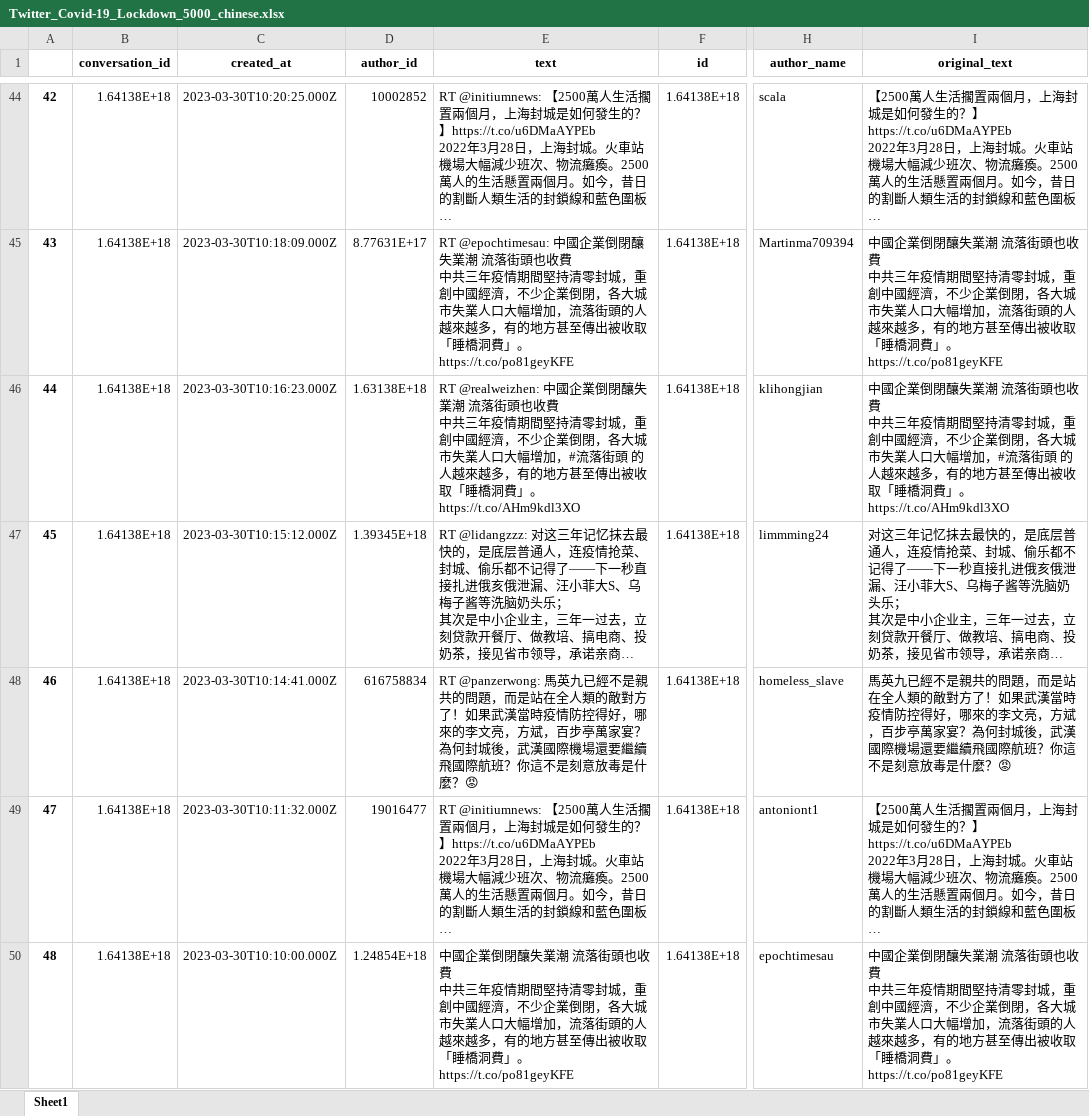
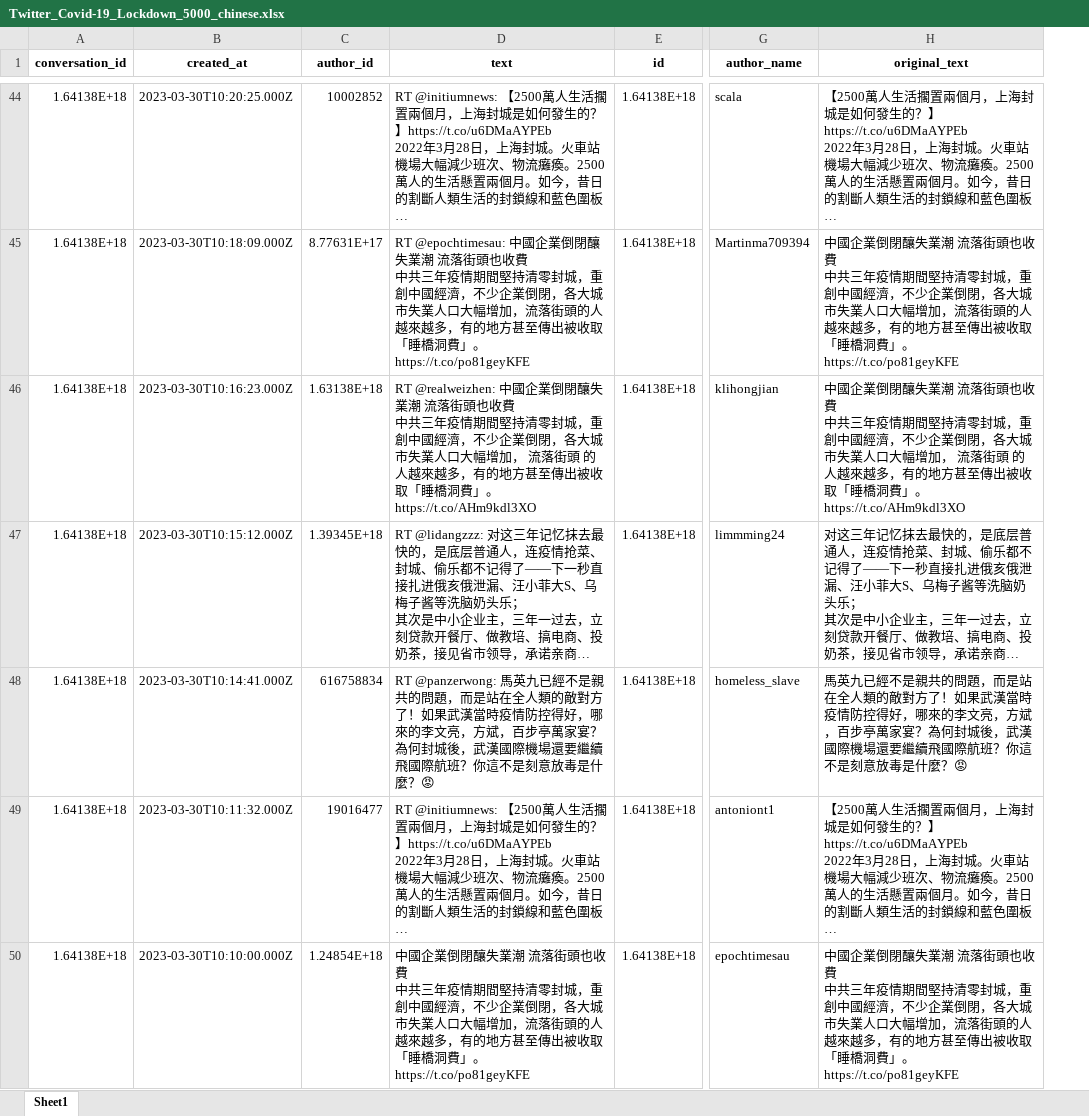
Before and after one commit to jlrqq/covid-19-anti-lockdown-protests, an Excel workbook: Twitter_Data/Twitter_Data_Chinese/Twitter_Covid-19_Lockdown_5000_chinese.xlsx, sheet Sheet1, drawn as a sheet; only a part is shown, gaps mark what is left out; long unchanged cells end in …; values as stored, in another font and other column widths than the file's, no borders; removed rows and columns are numbered as before the commit, all else as after; the diff covers the shown part only; the diff names each change by its address in the sheet, - before the commit and + after, or states it on an @@ line.

```diff
--- a/Twitter_Data/Twitter_Data_Chinese/Twitter_Covid-19_Lockdown_5000_chinese.xlsx (sheet Sheet1)
+++ b/Twitter_Data/Twitter_Data_Chinese/Twitter_Covid-19_Lockdown_5000_chinese.xlsx (sheet Sheet1)
-column A, rows 44-50: 42 | 43 | 44 | 45 | 46 | 47 | 48
-D46 (text): …幅增加，#流落街頭…
+D46 (text): …幅增加， 流落街頭…
-H46 (original_text): …幅增加，#流落街頭…
+H46 (original_text): …幅增加， 流落街頭…
```
Also changed, not shown: 20 edited cells elsewhere in this sheet, Twitter_Data/Twitter_Data_Chinese/Twitter_Jan_Apr_2020_5000_chinese.xlsx, Twitter_Data/Twitter_Data_Chinese/Twitter_May_June_2022_5000_chinese.xlsx, 7 other files.
